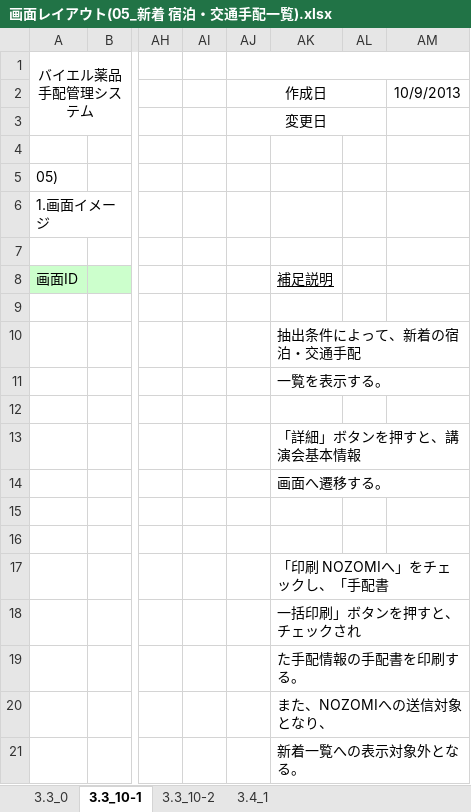
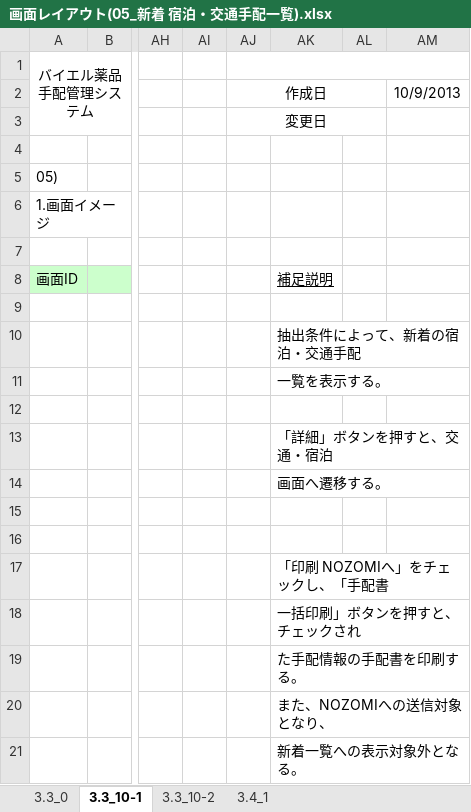
Before and after one commit to MakoYamada/pj_monolith, an Excel workbook: 20 開発資料/02.画面、帳票設計/画面レイアウト(05_新着 宿泊・交通手配一覧).xlsx, sheet 3.3_10-1, drawn as a sheet; only a part is shown, gaps mark what is left out; values as stored, in another font and other column widths than the file's, no borders; charts and pictures not drawn; the diff names each change by its address in the sheet, - before the commit and + after, or states it on an @@ line.

```diff
--- a/20 開発資料/02.画面、帳票設計/画面レイアウト(05_新着 宿泊・交通手配一覧).xlsx (sheet 3.3_10-1)
+++ b/20 開発資料/02.画面、帳票設計/画面レイアウト(05_新着 宿泊・交通手配一覧).xlsx (sheet 3.3_10-1)
-AK13: 「詳細」ボタンを押すと、講演会基本情報
+AK13: 「詳細」ボタンを押すと、交通・宿泊
```
Also changed, not shown: sheet 3.3_10-2, 20 開発資料/02.画面、帳票設計/画面レイアウト(12_検索 宿泊・交通手配一覧).xlsx.
